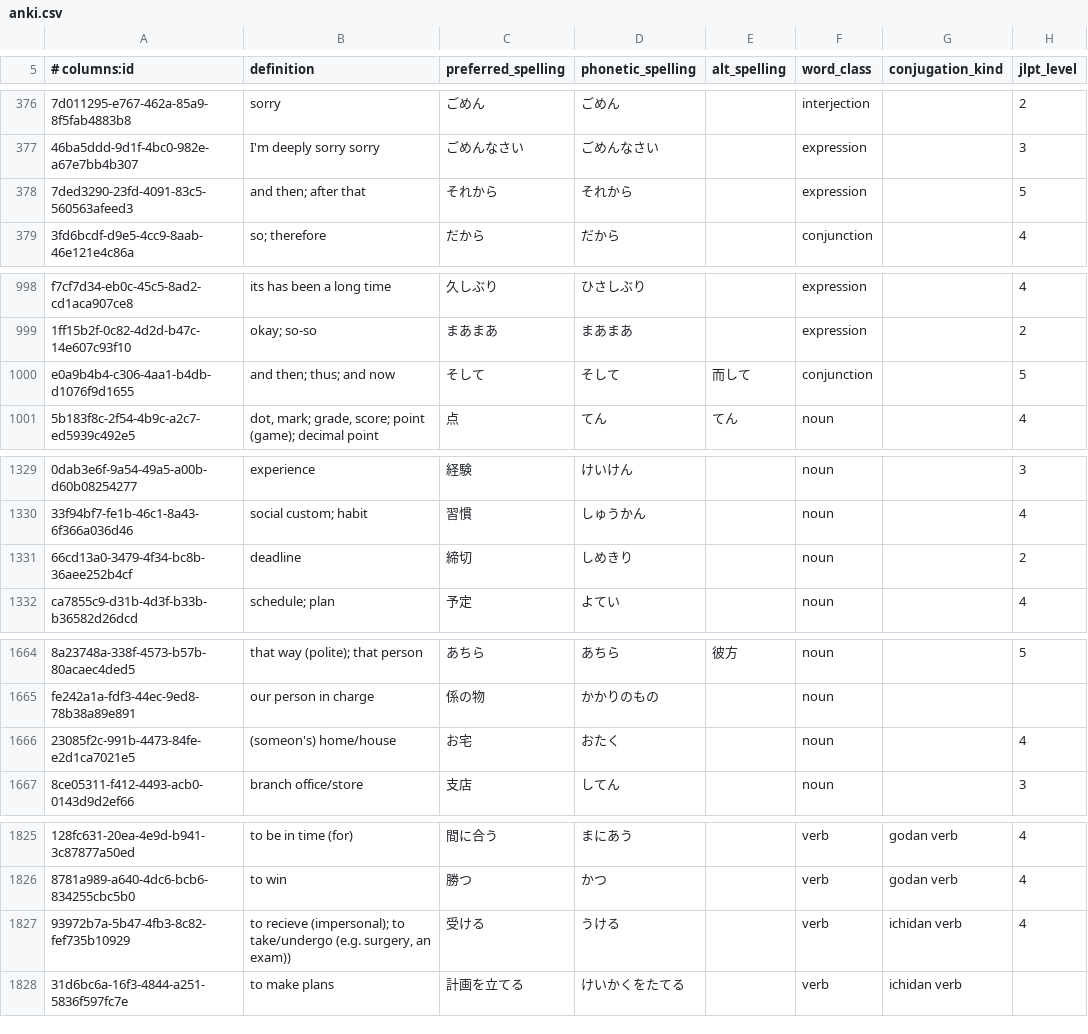
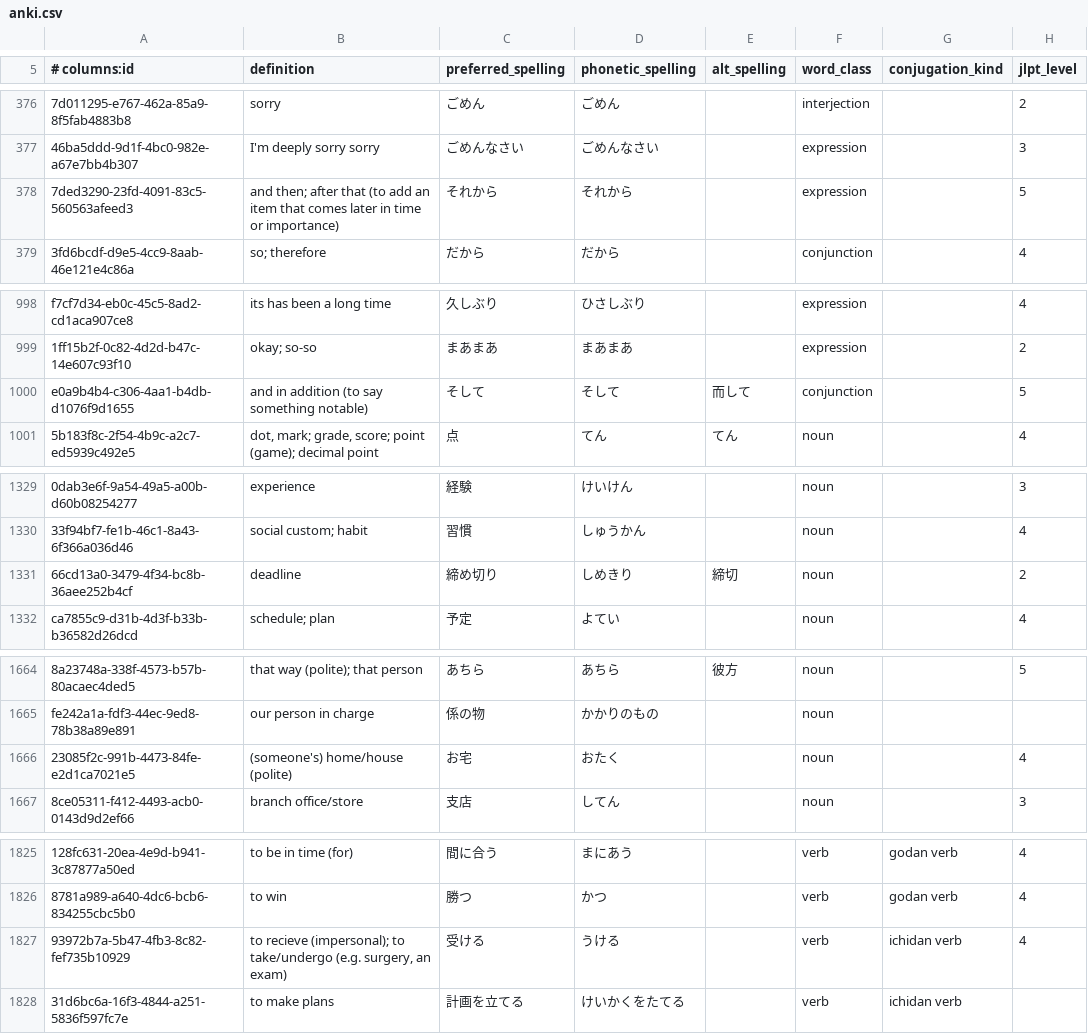
Before and after one commit to paploo/goi, a CSV file: files/vocabulary/anki.csv, drawn as a sheet; only a part is shown, gaps mark what is left out; the diff covers the shown part only; the diff names each change by its address in the sheet, - before the commit and + after, or states it on an @@ line.

```diff
--- a/files/vocabulary/anki.csv
+++ b/files/vocabulary/anki.csv
-B378 (definition): …after that
+B378 (definition): …after that (to add an item that comes later in time or importance)
-B1000 (definition): and then; thus; and now
+B1000 (definition): and in addition (to say something notable)
-C1331 (preferred_spelling): 締切
+C1331 (preferred_spelling): 締め切り
-E1331 (alt_spelling): (empty)
+E1331 (alt_spelling): 締切
-B1666 (definition): (someon's) home/house
+B1666 (definition): (someone's) home/house (polite)
-B1827 (definition): …surgery, an exam))
+B1827 (definition): …surgery, an exam)
```
Also changed, not shown: 46 edited cells elsewhere in this file, files/vocabulary/google_sheet.csv, files/日本語 Vocab - Vocab.csv, 1 other file.
